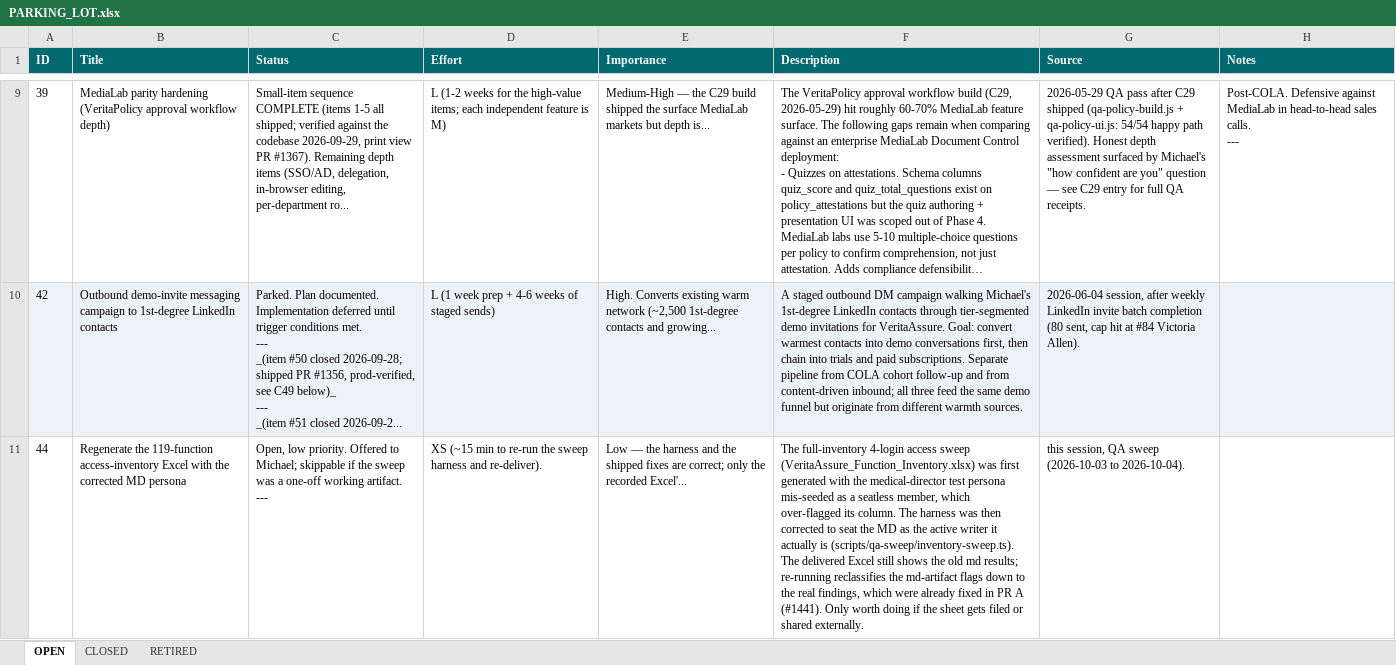
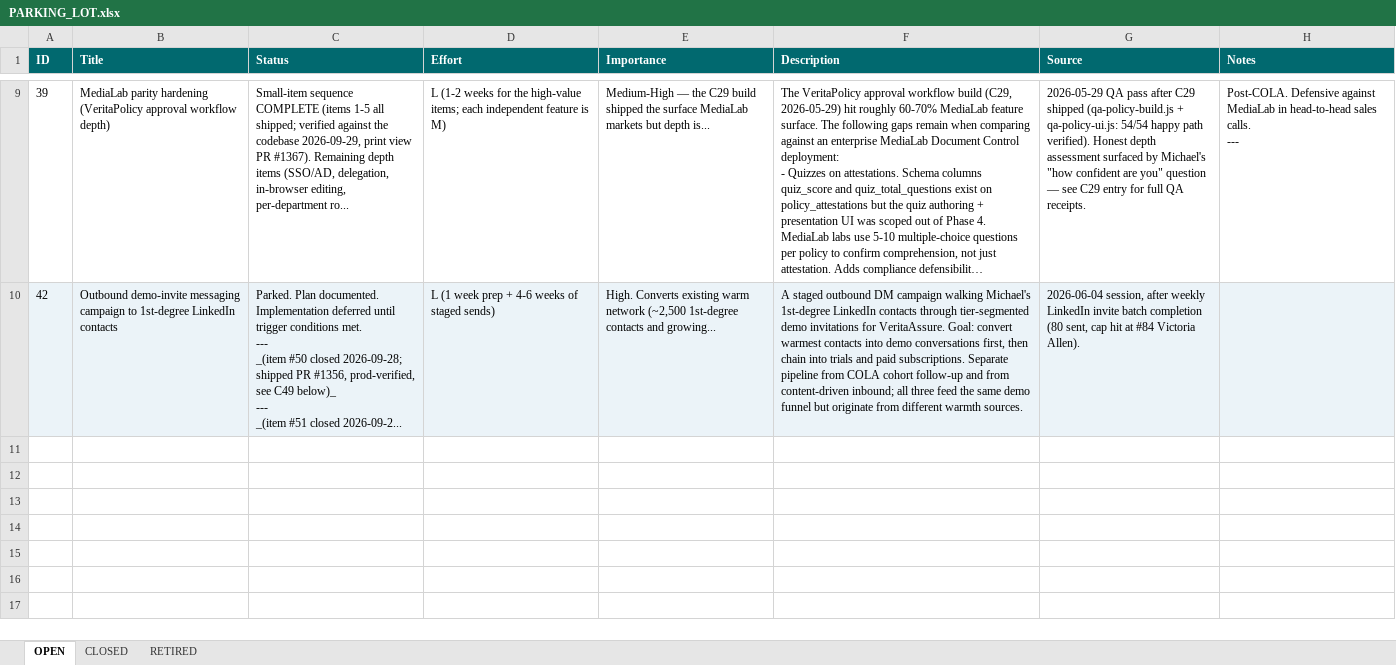
Before and after one commit to mav40121/veritas-lab-services, an Excel workbook: PARKING_LOT.xlsx, sheet OPEN, drawn as a sheet; only a part is shown, gaps mark what is left out; long unchanged cells end in …; values as stored, in another font and other column widths than the file's, no borders; ↵ is a line break in a cell; the diff names each change by its address in the sheet, - before the commit and + after, or states it on an @@ line.

```diff
--- a/PARKING_LOT.xlsx (sheet OPEN)
+++ b/PARKING_LOT.xlsx (sheet OPEN)
-row 11: 44 | Regenerate the 119-function access-inventory Excel with the corrected MD persona | Open, low priority. Offered to Michael; skippable if the sweep was a one-off working artifact. ↵ --- | XS (~15 min to re-run the sweep harness and re-deliver). | Low — the harness and the shipped fixes are correct; only the recorded Excel'... | The full-inventory 4-login access sweep (VeritaAssure_Function_Inventory.xlsx) was first generated with the medical-director test persona mis-seeded as a seatless member, which over-flagged its column. The harness was then corrected to seat the MD as the active writer it actually is (scripts/qa-sweep/inventory-sweep.ts). The delivered Excel still shows the old md results; re-running reclassifies the md-artifact flags down to the real findings, which were already fixed in PR A (#1441). Only worth doing if the sheet gets filed or shared externally. | this session, QA sweep (2026-10-03 to 2026-10-04).
```
Also changed, not shown: sheet CLOSED, 1 other file.
